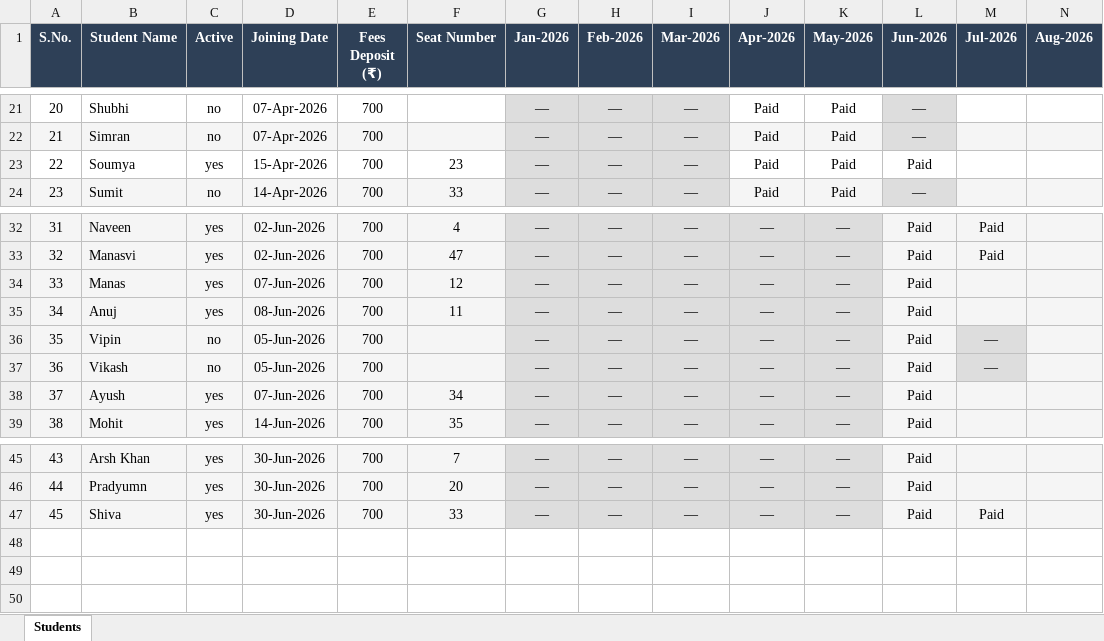
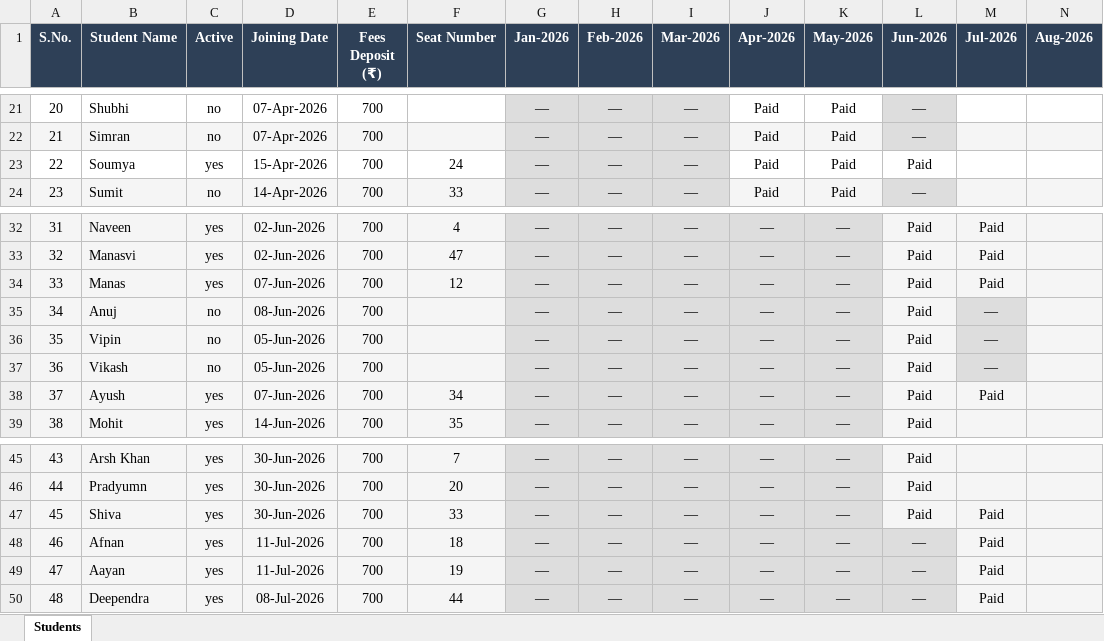
Before and after one commit to Swapnilbaranwal/friends-library_bareilly, an Excel workbook: public/Students_Final.xlsx, sheet Students, drawn as a sheet; only a part is shown, gaps mark what is left out; values as stored, in another font and other column widths than the file's, no borders; rows hold the shown columns only; the diff names each change by its address in the sheet, - before the commit and + after, or states it on an @@ line.

Commit message:
updated

```diff
--- a/public/Students_Final.xlsx (sheet Students)
+++ b/public/Students_Final.xlsx (sheet Students)
-F23 (Seat Number): 23
+F23 (Seat Number): 24
-M34 (Jul-2026): (empty)
+M34 (Jul-2026): Paid
-C35 (Active): yes
+C35 (Active): no
-F35 (Seat Number): 11
+F35 (Seat Number): (empty)
-M35 (Jul-2026): (empty)
+M35 (Jul-2026): —
-M38 (Jul-2026): (empty)
+M38 (Jul-2026): Paid
+row 48: 46 | Afnan | yes | 11-Jul-2026 | 700 | 18 | — | — | — | — | — | — | Paid
+row 49: 47 | Aayan | yes | 11-Jul-2026 | 700 | 19 | — | — | — | — | — | — | Paid
+row 50: 48 | Deependra | yes | 08-Jul-2026 | 700 | 44 | — | — | — | — | — | — | Paid
```
